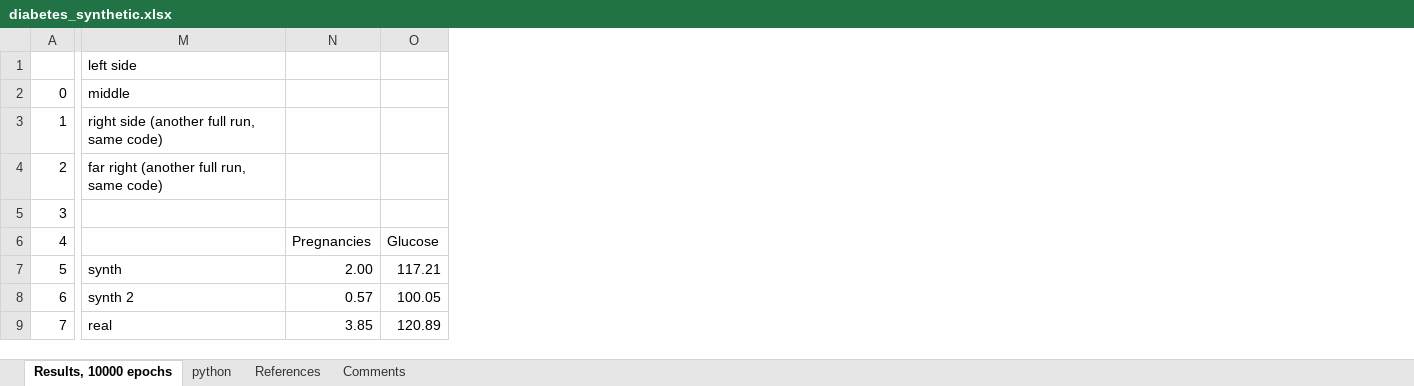
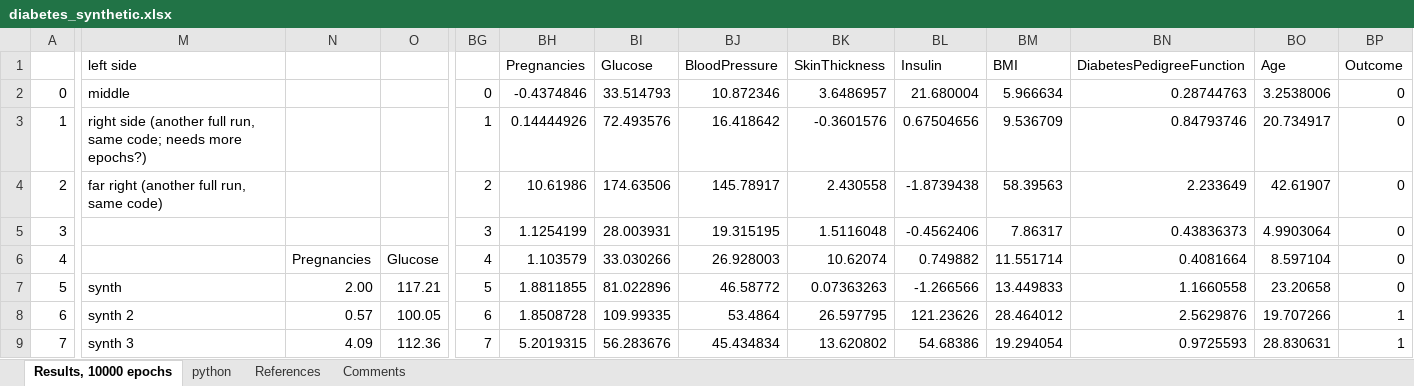
Before and after one commit to VincentGranville/Main, an Excel workbook: diabetes_synthetic.xlsx, sheet Results, 10000 epochs, drawn as a sheet; only a part is shown, gaps mark what is left out; values as stored, in another font and other column widths than the file's, no cell formats; conditional formats not drawn; the diff covers the shown part only; the diff names each change by its address in the sheet, - before the commit and + after, or states it on an @@ line.

Commit message:
Output from GAN_diabetes.py, with analysis

```diff
--- a/diabetes_synthetic.xlsx (sheet Results, 10000 epochs)
+++ b/diabetes_synthetic.xlsx (sheet Results, 10000 epochs)
+column BG, rows 2-9: 0 | 1 | 2 | 3 | 4 | 5 | 6 | 7
+column BH, rows 1-9: Pregnancies | -0.4374846 | 0.14444926 | 10.61986 | 1.1254199 | 1.103579 | 1.8811855 | 1.8508728 | 5.2019315
+column BI, rows 1-9: Glucose | 33.514793 | 72.493576 | 174.63506 | 28.003931 | 33.030266 | 81.022896 | 109.99335 | 56.283676
+column BJ, rows 1-9: BloodPressure | 10.872346 | 16.418642 | 145.78917 | 19.315195 | 26.928003 | 46.58772 | 53.4864 | 45.434834
+column BK, rows 1-9: SkinThickness | 3.6486957 | -0.3601576 | 2.430558 | 1.5116048 | 10.62074 | 0.07363263 | 26.597795 | 13.620802
+column BL, rows 1-9: Insulin | 21.680004 | 0.67504656 | -1.8739438 | -0.4562406 | 0.749882 | -1.266566 | 121.23626 | 54.68386
+column BM, rows 1-9: BMI | 5.966634 | 9.536709 | 58.39563 | 7.86317 | 11.551714 | 13.449833 | 28.464012 | 19.294054
+column BN, rows 1-9: DiabetesPedigreeFunction | 0.28744763 | 0.84793746 | 2.233649 | 0.43836373 | 0.4081664 | 1.1660558 | 2.5629876 | 0.9725593
+column BO, rows 1-9: Age | 3.2538006 | 20.734917 | 42.61907 | 4.9903064 | 8.597104 | 23.20658 | 19.707266 | 28.830631
+column BP, rows 1-9: Outcome | 0 | 0 | 0 | 0 | 0 | 0 | 1 | 1
-M3: …run, same code)
+M3: …run, same code; needs more epochs?)
-M9: real
+M9: synth 3
-N9: 3.85
+N9: 4.09
-O9: 120.89
+O9: 112.36
```
Also changed, not shown: 2 added columns and 641 edited cells elsewhere in this sheet, sheet Comments, cell formats, formulas that keep their value.
